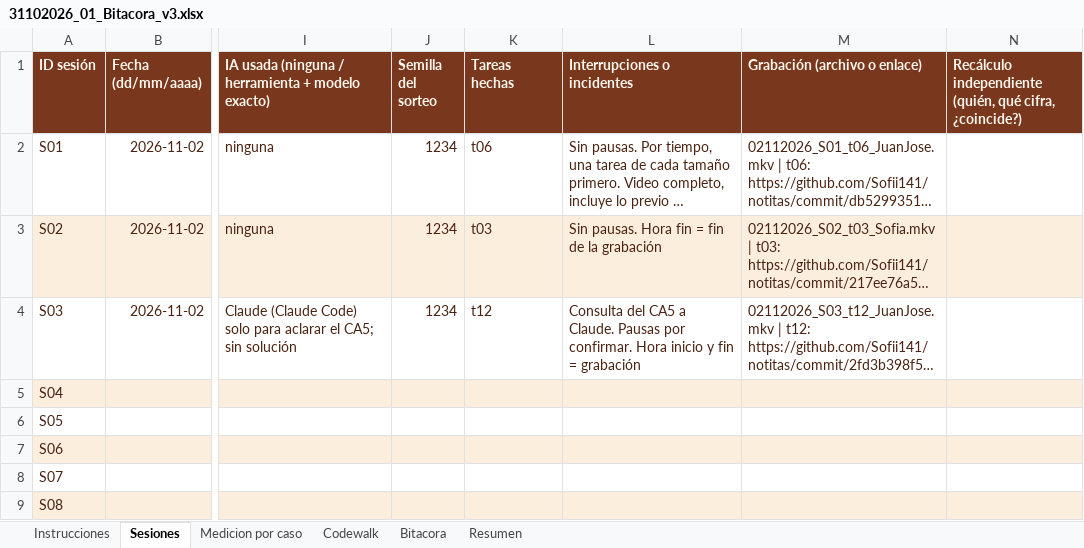
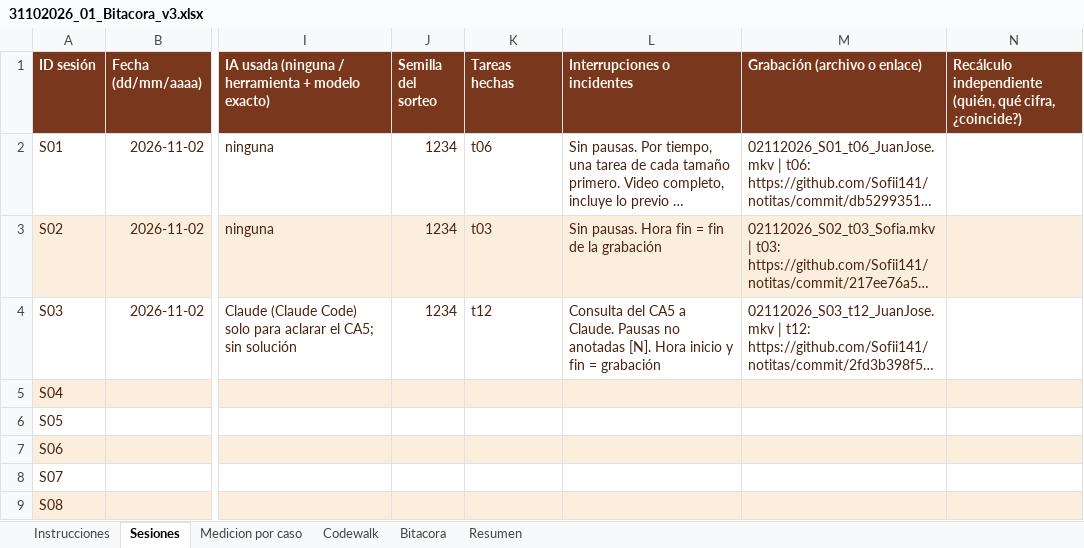
Before and after one commit to Sofii141/notitas, an Excel workbook: 05 - Ciclos y bitacora/31102026_01_Bitacora_v3.xlsx, sheet Sesiones, drawn as a sheet; only a part is shown, gaps mark what is left out; long unchanged cells end in …; values as stored, in another font and other column widths than the file's, no borders; the diff names each change by its address in the sheet, - before the commit and + after, or states it on an @@ line.

```diff
--- a/05 - Ciclos y bitacora/31102026_01_Bitacora_v3.xlsx (sheet Sesiones)
+++ b/05 - Ciclos y bitacora/31102026_01_Bitacora_v3.xlsx (sheet Sesiones)
-L4 (Interrupciones o incidentes): …Claude. Pausas por confirmar. Hora inicio…
+L4 (Interrupciones o incidentes): …Claude. Pausas no anotadas [N]. Hora inicio…
```
Also changed, not shown: sheet Codewalk, sheet Medicion por caso, 20 other files.
